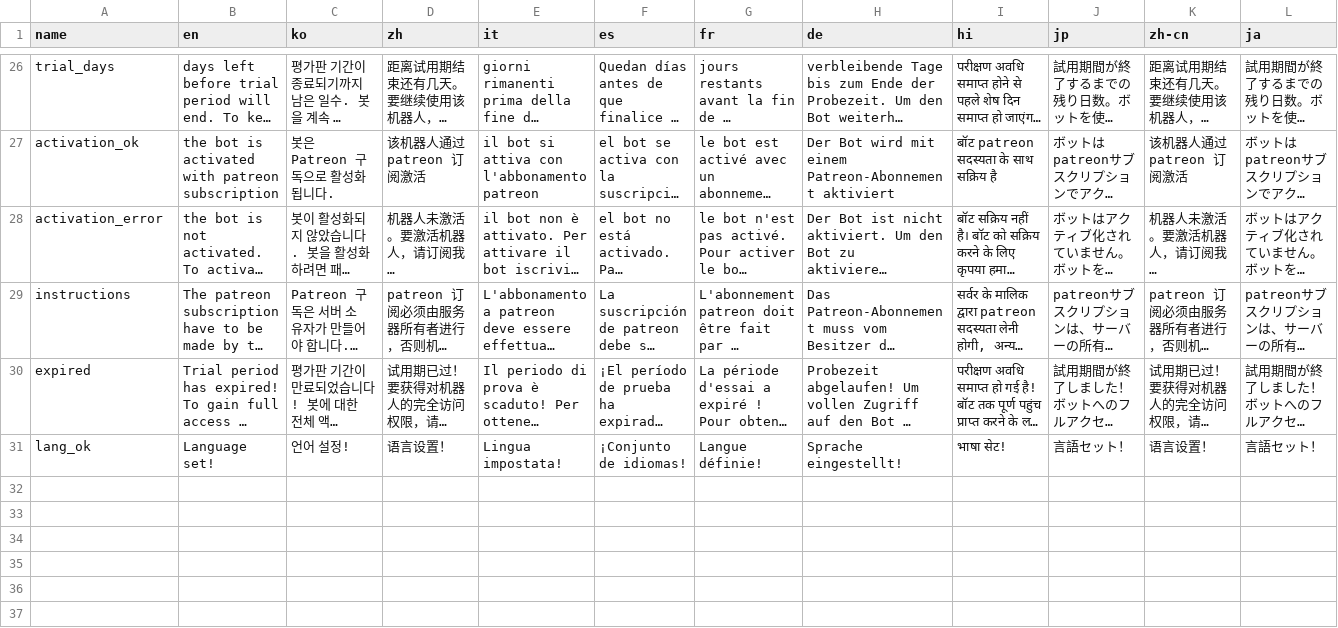
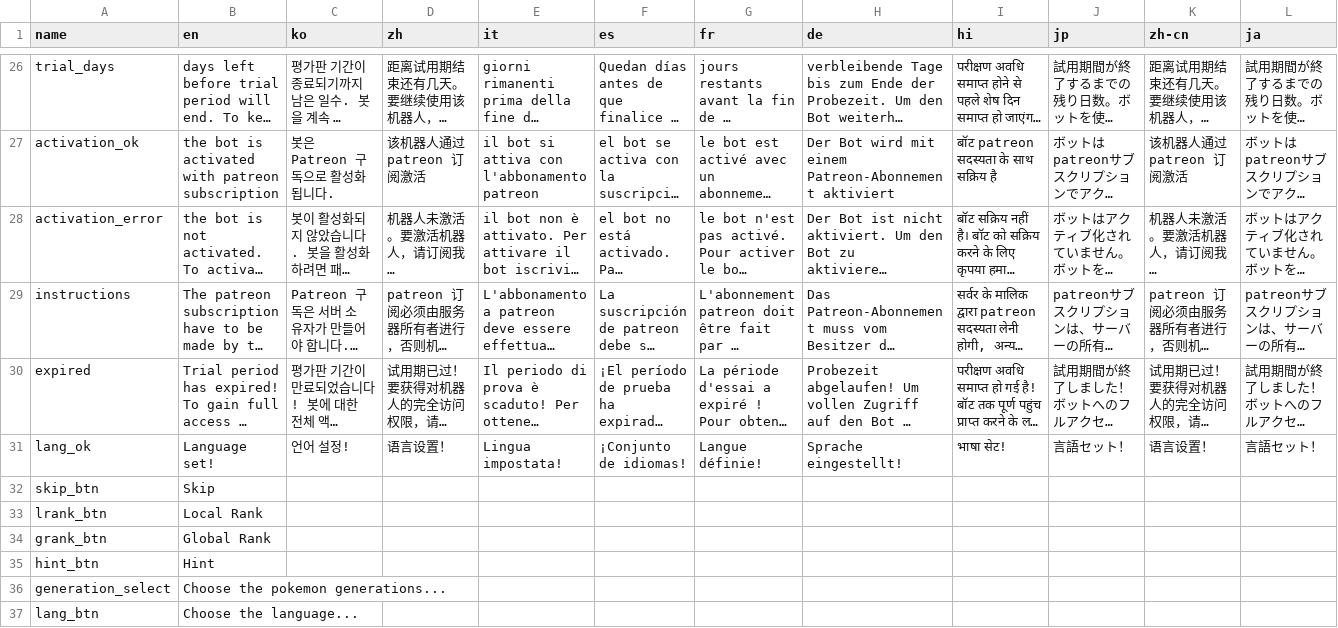
Before and after one commit to davidemorazzo/whosthatpokemon, a CSV file: str/strings.csv, drawn as a sheet; only a part is shown, gaps mark what is left out; long unchanged cells end in …; the diff names each change by its address in the sheet, - before the commit and + after, or states it on an @@ line.

Commit message:
button labels translation

```diff
--- a/str/strings.csv
+++ b/str/strings.csv
+row 32: skip_btn | Skip
+row 33: lrank_btn | Local Rank
+row 34: grank_btn | Global Rank
+row 35: hint_btn | Hint
+row 36: generation_select | Choose the pokemon generations...
+row 37: lang_btn | Choose the language...
```
Also changed, not shown: 7 other files.
